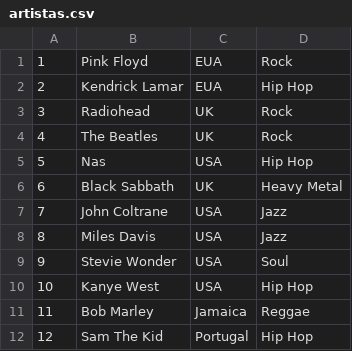
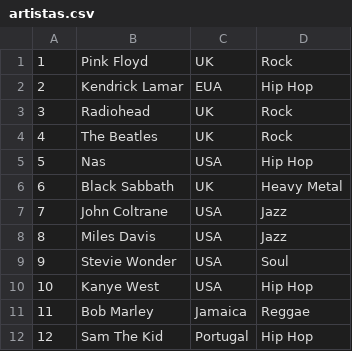
Before and after one commit to msr275/fsoft2026_1DA_3, a CSV file: data/artistas.csv, drawn as a sheet.

Commit message:
Correção dado de um artista

```diff
--- a/data/artistas.csv
+++ b/data/artistas.csv
@@ -1,2 +1,2 @@
-1;Pink Floyd;EUA;Rock
+1;Pink Floyd;UK;Rock
 2;Kendrick Lamar;EUA;Hip Hop
```
